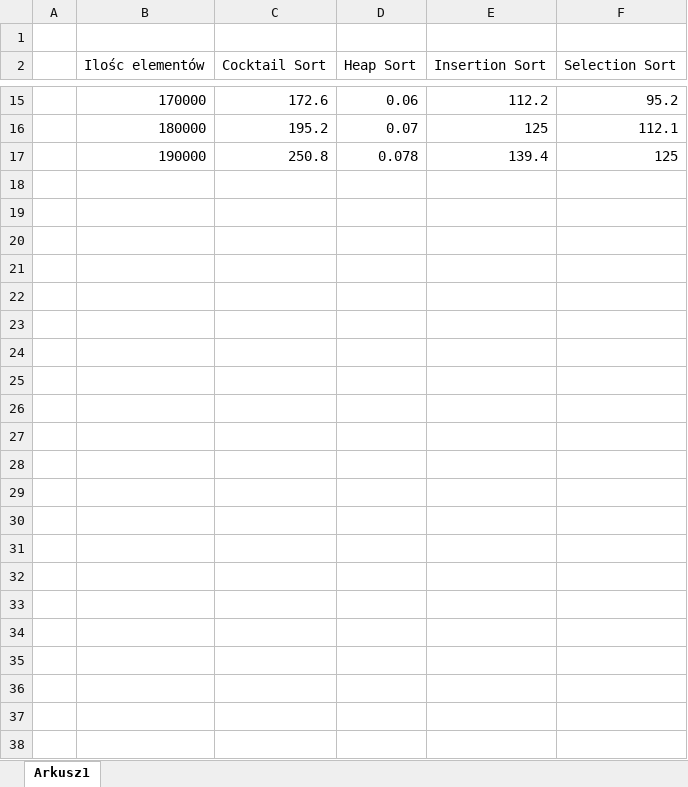
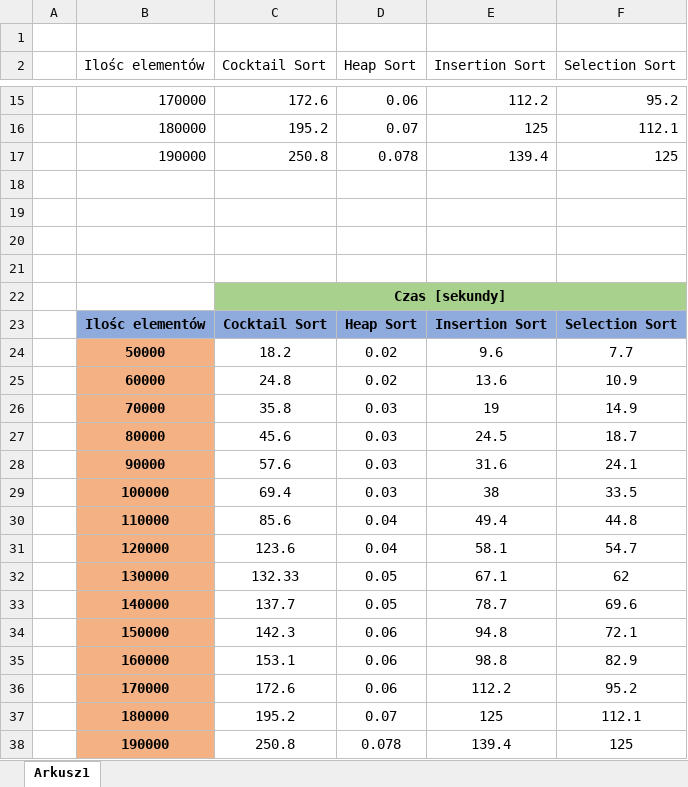
Before and after one commit to Doodys/Algorithms-WSB, an Excel workbook: Integer/Malejąca/Malejąca.xlsx, sheet Arkusz1, drawn as a sheet; only a part is shown, gaps mark what is left out; values as stored, in another font and other column widths than the file's, no borders; charts and pictures not drawn; the diff names each change by its address in the sheet, - before the commit and + after, or states it on an @@ line.

```diff
--- a/Integer/Malejąca/Malejąca.xlsx (sheet Arkusz1)
+++ b/Integer/Malejąca/Malejąca.xlsx (sheet Arkusz1)
+row 18: (empty)
+row 19: (empty)
+row 20: (empty)
+row 21: (empty)
+row 22:  |  | Czas [sekundy]
+row 23:  | Ilośc elementów | Cocktail Sort | Heap Sort | Insertion Sort | Selection Sort
+row 24:  | 50000 | 18.2 | 0.02 | 9.6 | 7.7
+row 25:  | 60000 | 24.8 | 0.02 | 13.6 | 10.9
+row 26:  | 70000 | 35.8 | 0.03 | 19 | 14.9
+row 27:  | 80000 | 45.6 | 0.03 | 24.5 | 18.7
+row 28:  | 90000 | 57.6 | 0.03 | 31.6 | 24.1
+row 29:  | 100000 | 69.4 | 0.03 | 38 | 33.5
+row 30:  | 110000 | 85.6 | 0.04 | 49.4 | 44.8
+row 31:  | 120000 | 123.6 | 0.04 | 58.1 | 54.7
+row 32:  | 130000 | 132.33 | 0.05 | 67.1 | 62
+row 33:  | 140000 | 137.7 | 0.05 | 78.7 | 69.6
+row 34:  | 150000 | 142.3 | 0.06 | 94.8 | 72.1
+row 35:  | 160000 | 153.1 | 0.06 | 98.8 | 82.9
+row 36:  | 170000 | 172.6 | 0.06 | 112.2 | 95.2
+row 37:  | 180000 | 195.2 | 0.07 | 125 | 112.1
+row 38:  | 190000 | 250.8 | 0.078 | 139.4 | 125
```
Also changed, not shown: Integer/A-kształtna/A-kształtna.xlsx, Integer/Losowa/Losowa.xlsx, 21 other files.
